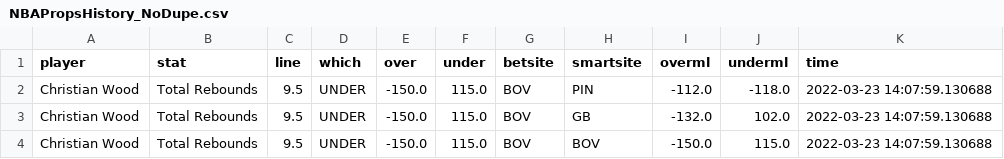
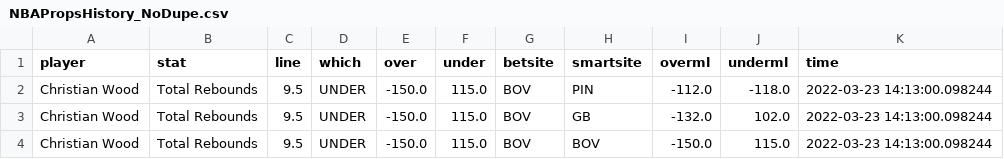
Before and after one commit to BShim92/Public, a CSV file: NBAPropsHistory_NoDupe.csv, drawn as a sheet.

```diff
--- a/NBAPropsHistory_NoDupe.csv
+++ b/NBAPropsHistory_NoDupe.csv
@@ -1,4 +1,4 @@
 player,stat,line,which,over,under,betsite,smartsite,overml,underml,time
-Christian Wood,Total Rebounds,9.5,UNDER,-150.0,115.0,BOV,PIN,-112.0,-118.0,2022-03-23 14:07:59.130688
-Christian Wood,Total Rebounds,9.5,UNDER,-150.0,115.0,BOV,GB,-132.0,102.0,2022-03-23 14:07:59.130688
-Christian Wood,Total Rebounds,9.5,UNDER,-150.0,115.0,BOV,BOV,-150.0,115.0,2022-03-23 14:07:59.130688
+Christian Wood,Total Rebounds,9.5,UNDER,-150.0,115.0,BOV,PIN,-112.0,-118.0,2022-03-23 14:13:00.098244
+Christian Wood,Total Rebounds,9.5,UNDER,-150.0,115.0,BOV,GB,-132.0,102.0,2022-03-23 14:13:00.098244
+Christian Wood,Total Rebounds,9.5,UNDER,-150.0,115.0,BOV,BOV,-150.0,115.0,2022-03-23 14:13:00.098244
```
Also changed, not shown: NBAProps.csv, NBAPropsHistory.csv.
